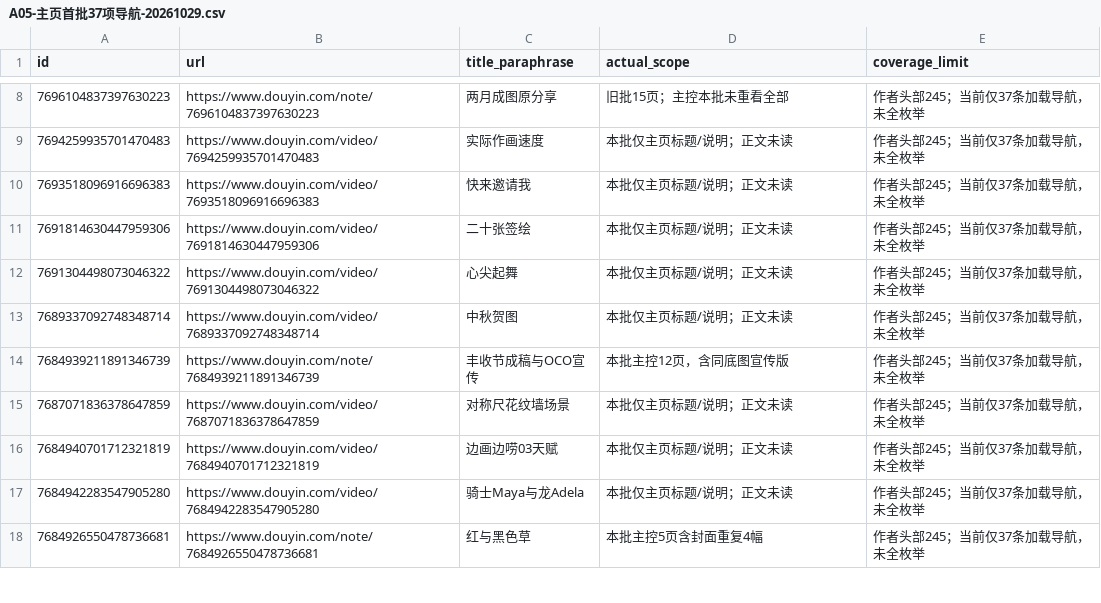
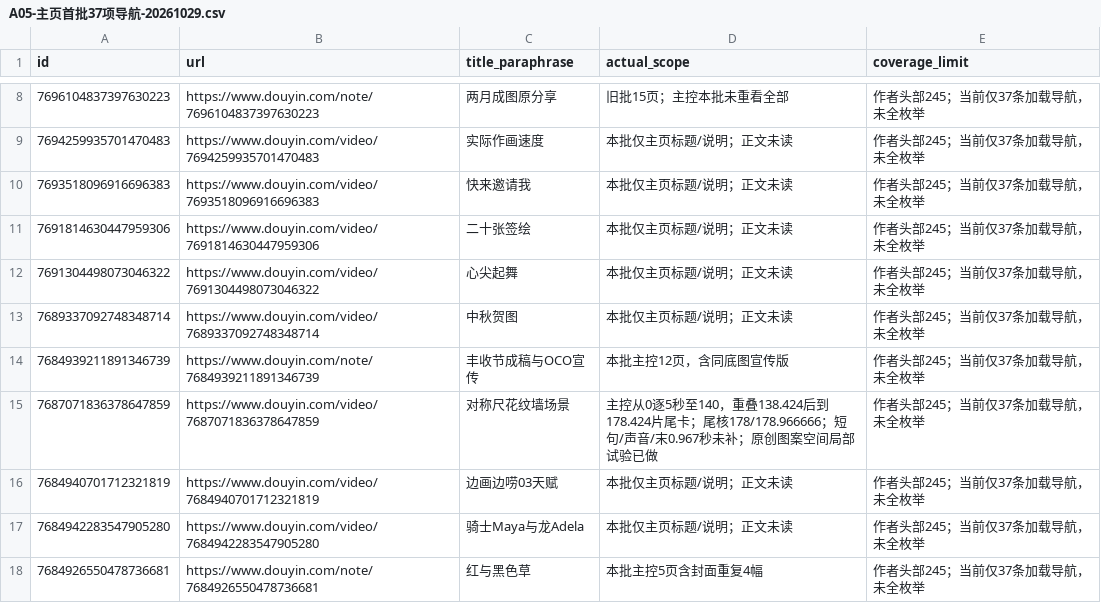
Before and after one commit to 8j-design/film-director-library, a CSV file: projects/director/个人审美研究/20261026-七位作者/A05-主页首批37项导航-20261029.csv, drawn as a sheet; only a part is shown, gaps mark what is left out.

```diff
--- a/projects/director/个人审美研究/20261026-七位作者/A05-主页首批37项导航-20261029.csv
+++ b/projects/director/个人审美研究/20261026-七位作者/A05-主页首批37项导航-20261029.csv
@@ -14,3 +14,3 @@ id,url,title_paraphrase,actual_scope,coverage_limit
 7684939211891346739,https://www.douyin.com/note/7684939211891346739,丰收节成稿与OCO宣传,本批主控12页，含同底图宣传版,作者头部245；当前仅37条加载导航，未全枚举
-7687071836378647859,https://www.douyin.com/video/7687071836378647859,对称尺花纹墙场景,本批仅主页标题/说明；正文未读,作者头部245；当前仅37条加载导航，未全枚举
+7687071836378647859,https://www.douyin.com/video/7687071836378647859,对称尺花纹墙场景,主控从0逐5秒至140，重叠138.424后到178.424片尾卡；尾核178/178.966666；短句/声音/末0.967秒未补；原创图案空间局部试验已做,作者头部245；当前仅37条加载导航，未全枚举
 7684940701712321819,https://www.douyin.com/video/7684940701712321819,边画边唠03天赋,本批仅主页标题/说明；正文未读,作者头部245；当前仅37条加载导航，未全枚举
```
Also changed, not shown: projects/director/导演表达/20261026-拉片与整体构思/逐集覆盖台账-20261026.csv, 23 other files.
